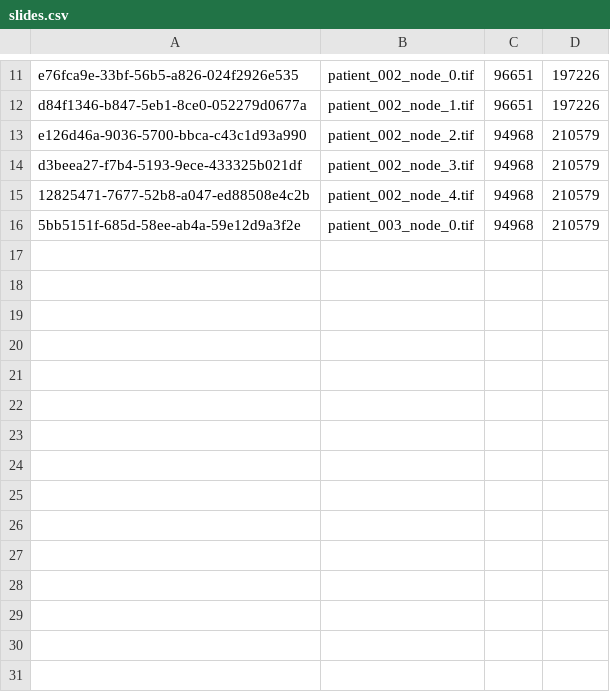
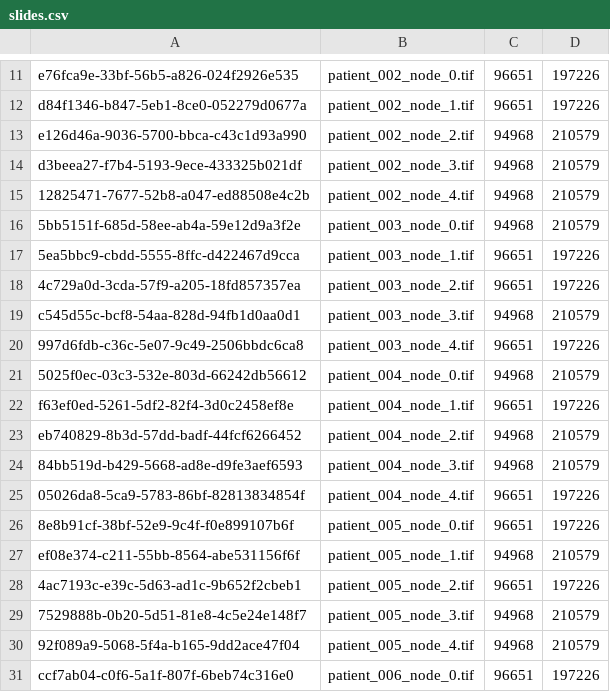
Before and after one commit to eosin-platform/eosin, a CSV file: super/slides.csv, drawn as a sheet; only a part is shown, gaps mark what is left out; the diff names each change by its address in the sheet, - before the commit and + after, or states it on an @@ line.

```diff
--- a/super/slides.csv
+++ b/super/slides.csv
+row 17: 5ea5bbc9-cbdd-5555-8ffc-d422467d9cca | patient_003_node_1.tif | 96651 | 197226
+row 18: 4c729a0d-3cda-57f9-a205-18fd857357ea | patient_003_node_2.tif | 96651 | 197226
+row 19: c545d55c-bcf8-54aa-828d-94fb1d0aa0d1 | patient_003_node_3.tif | 94968 | 210579
+row 20: 997d6fdb-c36c-5e07-9c49-2506bbdc6ca8 | patient_003_node_4.tif | 96651 | 197226
+row 21: 5025f0ec-03c3-532e-803d-66242db56612 | patient_004_node_0.tif | 94968 | 210579
+row 22: f63ef0ed-5261-5df2-82f4-3d0c2458ef8e | patient_004_node_1.tif | 96651 | 197226
+row 23: eb740829-8b3d-57dd-badf-44fcf6266452 | patient_004_node_2.tif | 94968 | 210579
+row 24: 84bb519d-b429-5668-ad8e-d9fe3aef6593 | patient_004_node_3.tif | 94968 | 210579
+row 25: 05026da8-5ca9-5783-86bf-82813834854f | patient_004_node_4.tif | 96651 | 197226
+row 26: 8e8b91cf-38bf-52e9-9c4f-f0e899107b6f | patient_005_node_0.tif | 96651 | 197226
+row 27: ef08e374-c211-55bb-8564-abe531156f6f | patient_005_node_1.tif | 94968 | 210579
+row 28: 4ac7193c-e39c-5d63-ad1c-9b652f2cbeb1 | patient_005_node_2.tif | 96651 | 197226
+row 29: 7529888b-0b20-5d51-81e8-4c5e24e148f7 | patient_005_node_3.tif | 94968 | 210579
+row 30: 92f089a9-5068-5f4a-b165-9dd2ace47f04 | patient_005_node_4.tif | 94968 | 210579
+row 31: ccf7ab04-c0f6-5a1f-807f-6beb74c316e0 | patient_006_node_0.tif | 96651 | 197226
```
Also changed, not shown: 1 other file.
